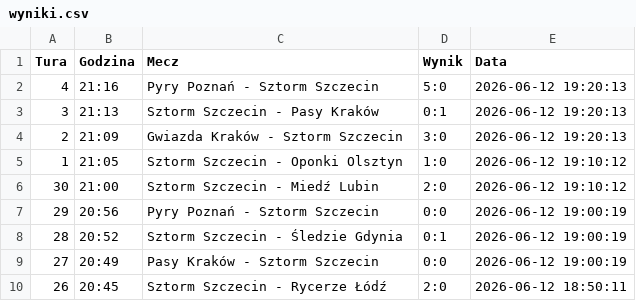
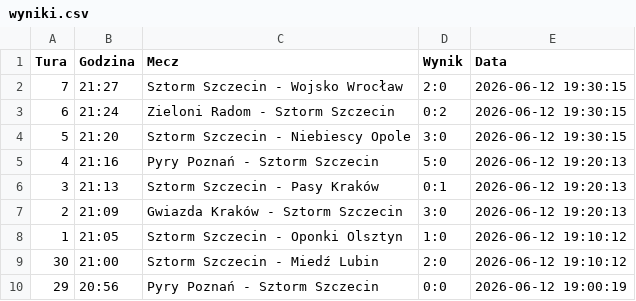
Before and after one commit to tesar13/Virtuale, a CSV file: wyniki.csv, drawn as a sheet; only a part is shown; the shorter side is filled out with more unchanged rows.

Commit message:
Aktualizacja wynikow 2026-06-12 19:30:15

```diff
--- a/wyniki.csv
+++ b/wyniki.csv
@@ -1,2 +1,5 @@
 Tura,Godzina,Mecz,Wynik,Data
+7,21:27,Sztorm Szczecin - Wojsko Wrocław,2:0,2026-06-12 19:30:15
+6,21:24,Zieloni Radom - Sztorm Szczecin,0:2,2026-06-12 19:30:15
+5,21:20,Sztorm Szczecin - Niebiescy Opole,3:0,2026-06-12 19:30:15
 4,21:16,Pyry Poznań - Sztorm Szczecin,5:0,2026-06-12 19:20:13
```
